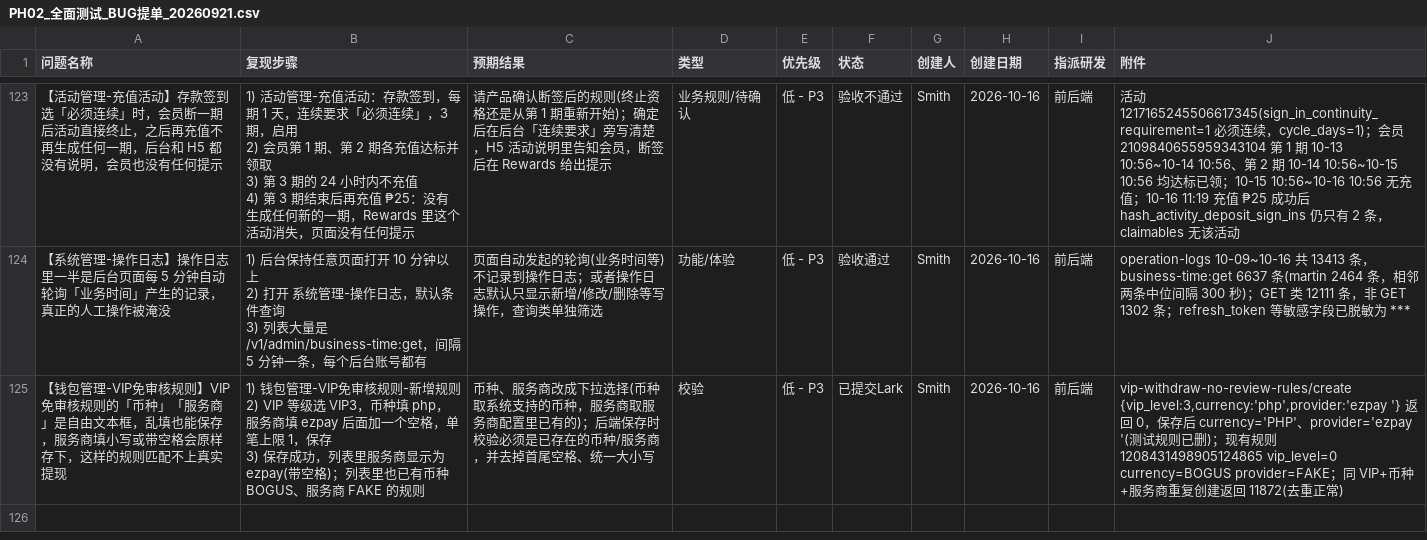
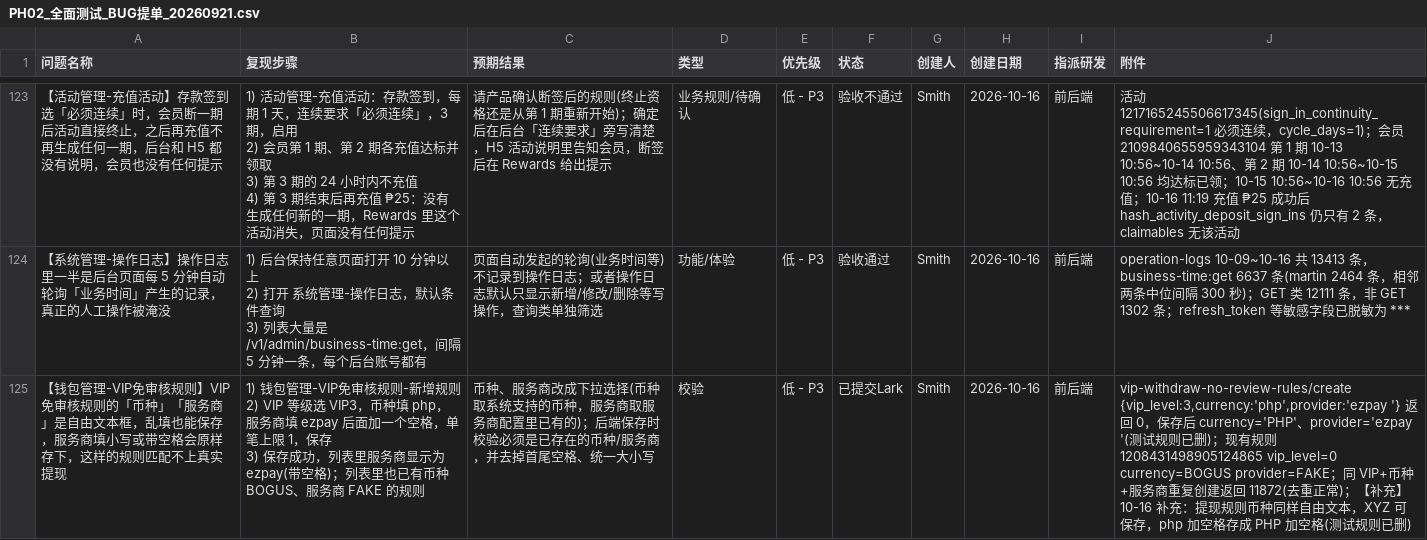
Before and after one commit to smith12138/html-pages, a CSV file: docs/PH02/PH02_全面测试_BUG提单_20260921.csv, drawn as a sheet; only a part is shown, gaps mark what is left out.

```diff
--- a/docs/PH02/PH02_全面测试_BUG提单_20260921.csv
+++ b/docs/PH02/PH02_全面测试_BUG提单_20260921.csv
@@ -326,4 +326,4 @@
 3) 列表大量是 /v1/admin/business-time:get，间隔 5 分钟一条，每个后台账号都有",页面自动发起的轮询(业务时间等)不记录到操作日志；或者操作日志默认只显示新增/修改/删除等写操作，查询类单独筛选,功能/体验,低 - P3,验收通过,Smith,2026-10-16,前后端,operation-logs 10-09~10-16 共 13413 条，business-time:get 6637 条(martin 2464 条，相邻两条中位间隔 300 秒)；GET 类 12111 条，非 GET 1302 条；refresh_token 等敏感字段已脱敏为 ***
-【钱包管理-VIP免审核规则】VIP免审核规则的「币种」「服务商」是自由文本框，乱填也能保存，服务商填小写或带空格会原样存下，这样的规则匹配不上真实提现,"1) 钱包管理-VIP免审核规则-新增规则
-2) VIP 等级选 VIP3，币种填 php，服务商填 ezpay 后面加一个空格，单笔上限 1，保存
-3) 保存成功，列表里服务商显示为 ezpay(带空格)；列表里也已有币种 BOGUS、服务商 FAKE 的规则",币种、服务商改成下拉选择(币种取系统支持的币种，服务商取服务商配置里已有的)；后端保存时校验必须是已存在的币种/服务商，并去掉首尾空格、统一大小写,校验,低 - P3,已提交Lark,Smith,2026-10-16,前后端,"vip-withdraw-no-review-rules/create {vip_level:3,currency:'php',provider:'ezpay '} 返回 0，保存后 currency='PHP'、provider='ezpay '(测试规则已删)；现有规则 1208431498905124865 vip_level=0 currency=BOGUS provider=FAKE；同 VIP+币种+服务商重复创建返回 11872(去重正常)"
+【钱包管理-VIP免审核规则】VIP免审核规则的「币种」「服务商」是自由文本框，乱填也能保存，服务商填小写或带空格会原样存下，这样的规则匹配不上真实提现,"1) 钱包管理-VIP免审核规则-新增规则
+2) VIP 等级选 VIP3，币种填 php，服务商填 ezpay 后面加一个空格，单笔上限 1，保存
+3) 保存成功，列表里服务商显示为 ezpay(带空格)；列表里也已有币种 BOGUS、服务商 FAKE 的规则",币种、服务商改成下拉选择(币种取系统支持的币种，服务商取服务商配置里已有的)；后端保存时校验必须是已存在的币种/服务商，并去掉首尾空格、统一大小写,校验,低 - P3,已提交Lark,Smith,2026-10-16,前后端,"vip-withdraw-no-review-rules/create {vip_level:3,currency:'php',provider:'ezpay '} 返回 0，保存后 currency='PHP'、provider='ezpay '(测试规则已删)；现有规则 1208431498905124865 vip_level=0 currency=BOGUS provider=FAKE；同 VIP+币种+服务商重复创建返回 11872(去重正常)；【补充】10-16 补充：提现规则币种同样自由文本，XYZ 可保存，php 加空格存成 PHP 加空格(测试规则已删)"
```
Also changed, not shown: 1 other file.
